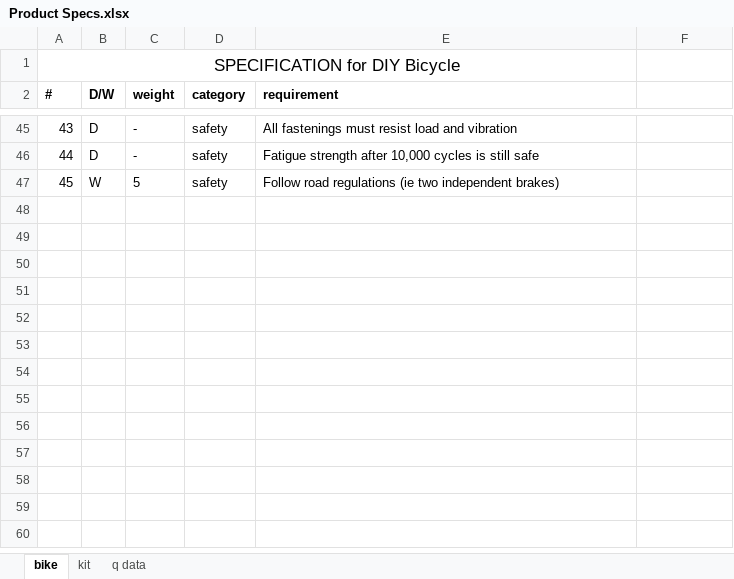
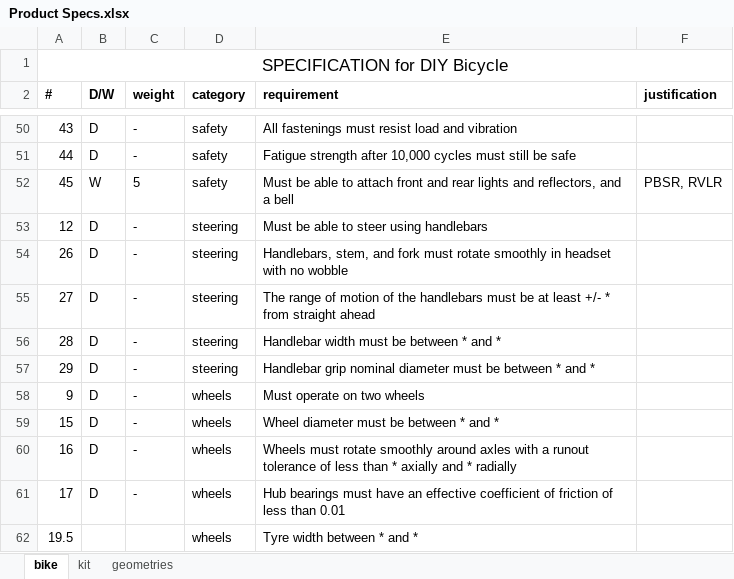
Before and after one commit to hannahrosen57/AdjustaBike-2.0, an Excel workbook: clutter/Product Specs.xlsx, sheet bike, drawn as a sheet; only a part is shown, gaps mark what is left out; values as stored, in another font and other column widths than the file's, no borders; removed rows and columns are numbered as before the commit, all else as after; the diff covers the shown part only; the diff names each change by its address in the sheet, - before the commit and + after, or states it on an @@ line.

```diff
--- a/clutter/Product Specs.xlsx (sheet bike)
+++ b/clutter/Product Specs.xlsx (sheet bike)
-sheet tab: q data
+sheet tab: geometries
-A1:E1 merged
+A1:F1 merged
-F2: (empty)
+F2: justification
-E51 (requirement): …10,000 cycles is still safe
+E51 (requirement): …10,000 cycles must still be safe
-E52 (requirement): Follow road regulations (ie two independent brakes)
+E52 (requirement): Must be able to attach front and rear lights and reflectors, and a bell
-F52 (justification): (empty)
+F52 (justification): PBSR, RVLR
+row 53: 12 | D | - | steering | Must be able to steer using handlebars
+row 54: 26 | D | - | steering | Handlebars, stem, and fork must rotate smoothly in headset with no wobble
+row 55: 27 | D | - | steering | The range of motion of the handlebars must be at least +/- * from straight ahead
+row 56: 28 | D | - | steering | Handlebar width must be between * and *
+row 57: 29 | D | - | steering | Handlebar grip nominal diameter must be between * and *
+row 58: 9 | D | - | wheels | Must operate on two wheels
+row 59: 15 | D | - | wheels | Wheel diameter must be between * and *
+row 60: 16 | D | - | wheels | Wheels must rotate smoothly around axles with a runout tolerance of less than * axially and * radially
+row 61: 17 | D | - | wheels | Hub bearings must have an effective coefficient of friction of less than 0.01
+row 62: 19.5 |  |  | wheels | Tyre width between * and *
```
Also changed, not shown: 32 added rows, 27 removed rows and 21 edited cells elsewhere in this sheet, sheet geometries, charts or pictures.
